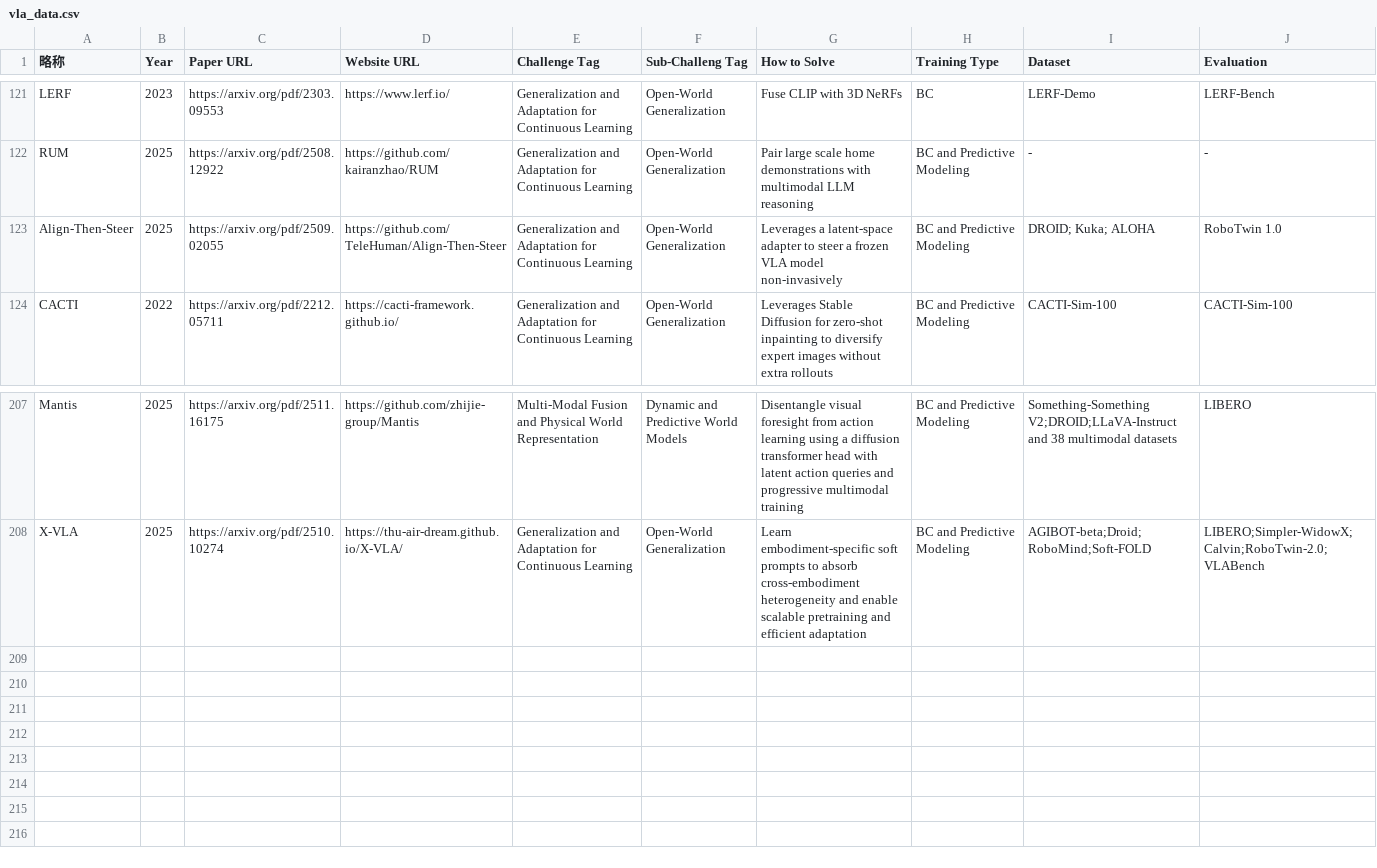
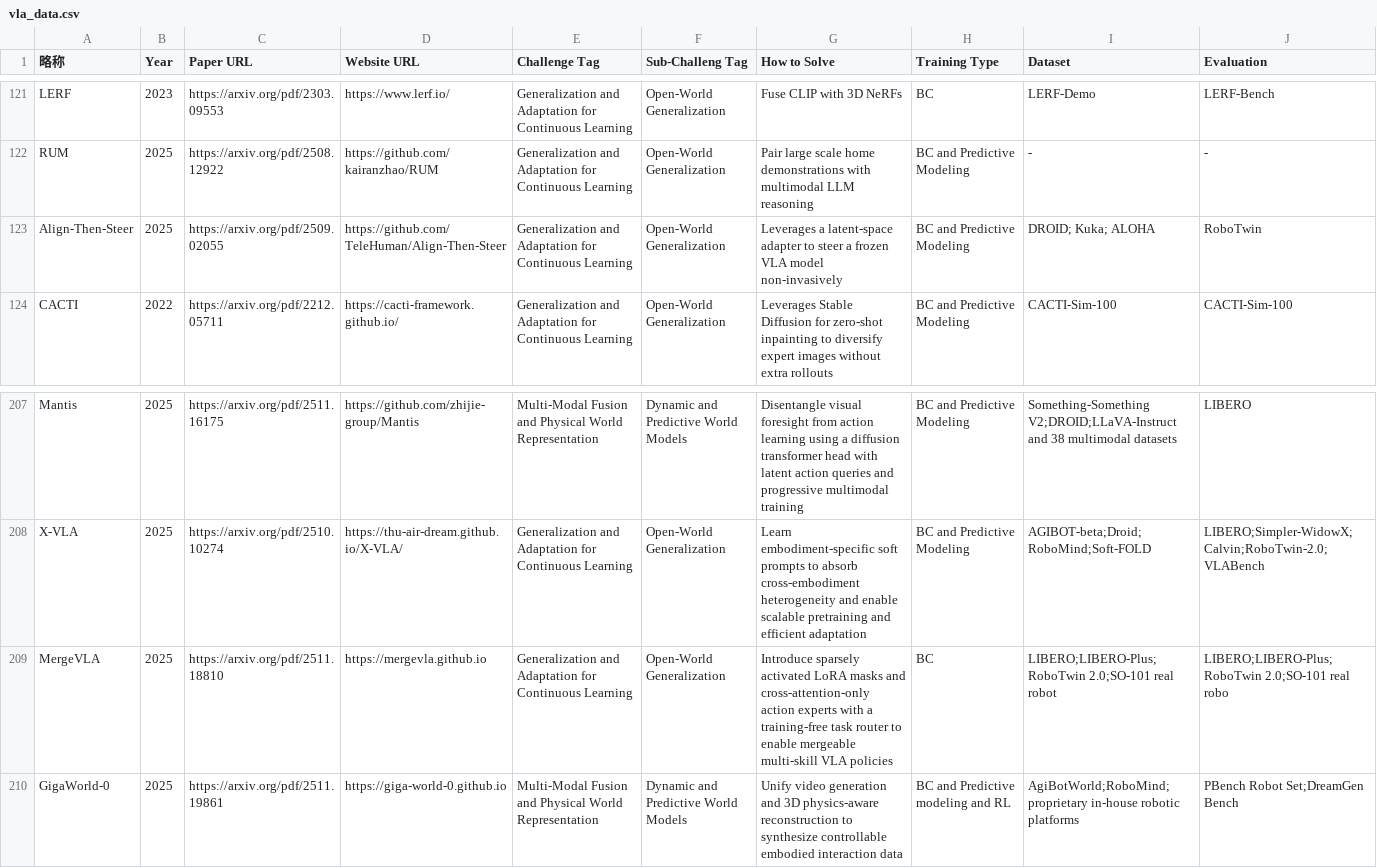
Before and after one commit to SuyuZ1/Survery, a CSV file: data/vla_data.csv, drawn as a sheet; only a part is shown, gaps mark what is left out.

Commit message:
update latest papers func.

```diff
--- a/data/vla_data.csv
+++ b/data/vla_data.csv
@@ -122,3 +122,3 @@ LERF,2023,https://arxiv.org/pdf/2303.09553,https://www.lerf.io/,Generalization a
 RUM,2025,https://arxiv.org/pdf/2508.12922,https://github.com/kairanzhao/RUM,Generalization and Adaptation for Continuous Learning,Open-World Generalization,Pair large scale home demonstrations with multimodal LLM reasoning,BC and Predictive Modeling,-,-
-Align-Then-Steer,2025,https://arxiv.org/pdf/2509.02055,https://github.com/TeleHuman/Align-Then-Steer,Generalization and Adaptation for Continuous Learning,Open-World Generalization,Leverages a latent-space adapter to steer a frozen VLA model non-invasively,BC and Predictive Modeling,DROID; Kuka; ALOHA,RoboTwin 1.0
+Align-Then-Steer,2025,https://arxiv.org/pdf/2509.02055,https://github.com/TeleHuman/Align-Then-Steer,Generalization and Adaptation for Continuous Learning,Open-World Generalization,Leverages a latent-space adapter to steer a frozen VLA model non-invasively,BC and Predictive Modeling,DROID; Kuka; ALOHA,RoboTwin
 CACTI,2022,https://arxiv.org/pdf/2212.05711,https://cacti-framework.github.io/,Generalization and Adaptation for Continuous Learning,Open-World Generalization,Leverages Stable Diffusion for zero-shot inpainting to diversify expert images without extra rollouts,BC and Predictive Modeling,CACTI-Sim-100,CACTI-Sim-100
@@ -208 +208,3 @@ Mantis, 2025, https://arxiv.org/pdf/2511.16175, https://github.com/zhijie-group/
 X-VLA, 2025, https://arxiv.org/pdf/2510.10274, https://thu-air-dream.github.io/X-VLA/, Generalization and Adaptation for Continuous Learning, Open-World Generalization, Learn embodiment-specific soft prompts to absorb cross-embodiment heterogeneity and enable scalable pretraining and efficient adaptation, BC and Predictive Modeling, AGIBOT-beta;Droid;RoboMind;Soft-FOLD, LIBERO;Simpler-WidowX;Calvin;RoboTwin-2.0;VLABench
+MergeVLA, 2025, https://arxiv.org/pdf/2511.18810, https://mergevla.github.io, Generalization and Adaptation for Continuous Learning, Open-World Generalization, Introduce sparsely activated LoRA masks and cross-attention-only action experts with a training-free task router to enable mergeable multi-skill VLA policies, BC, LIBERO;LIBERO-Plus;RoboTwin 2.0;SO-101 real robot, LIBERO;LIBERO-Plus;RoboTwin 2.0;SO-101 real robo
+GigaWorld-0, 2025, https://arxiv.org/pdf/2511.19861, https://giga-world-0.github.io, Multi-Modal Fusion and Physical World Representation, Dynamic and Predictive World Models, Unify video generation and 3D physics-aware reconstruction to synthesize controllable embodied interaction data, BC and Predictive modeling and RL, AgiBotWorld;RoboMind;proprietary in-house robotic platforms, PBench Robot Set;DreamGen Bench
```
Also changed, not shown: 4 other files.
